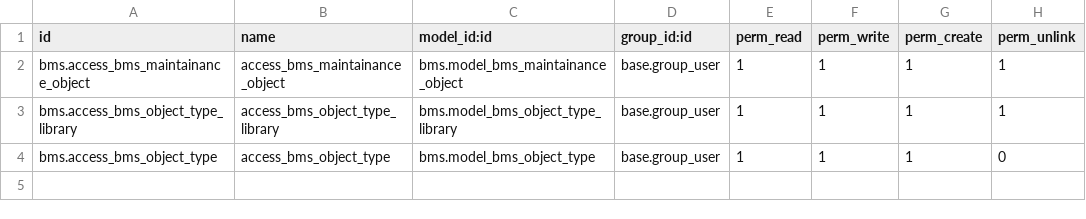
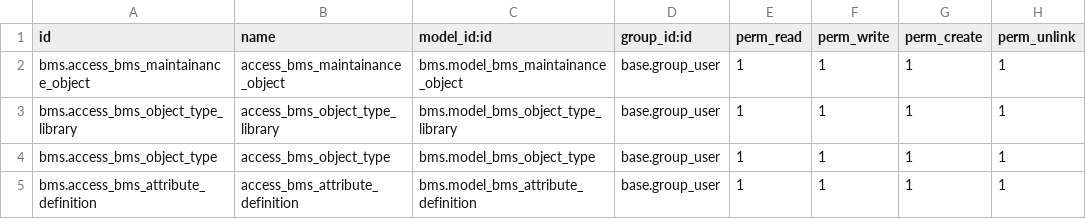
Before and after one commit to engitest-02/bms, a CSV file: bms/security/ir.model.access.csv, drawn as a sheet.

```diff
--- a/bms/security/ir.model.access.csv
+++ b/bms/security/ir.model.access.csv
@@ -3,2 +3,3 @@ bms.access_bms_maintainance_object,access_bms_maintainance_object,bms.model_bms_
 bms.access_bms_object_type_library,access_bms_object_type_library,bms.model_bms_object_type_library,base.group_user,1,1,1,1
-bms.access_bms_object_type,access_bms_object_type,bms.model_bms_object_type,base.group_user,1,1,1,0
+bms.access_bms_object_type,access_bms_object_type,bms.model_bms_object_type,base.group_user,1,1,1,1
+bms.access_bms_attribute_definition,access_bms_attribute_definition,bms.model_bms_attribute_definition,base.group_user,1,1,1,1
```
Also changed, not shown: 5 other files.
